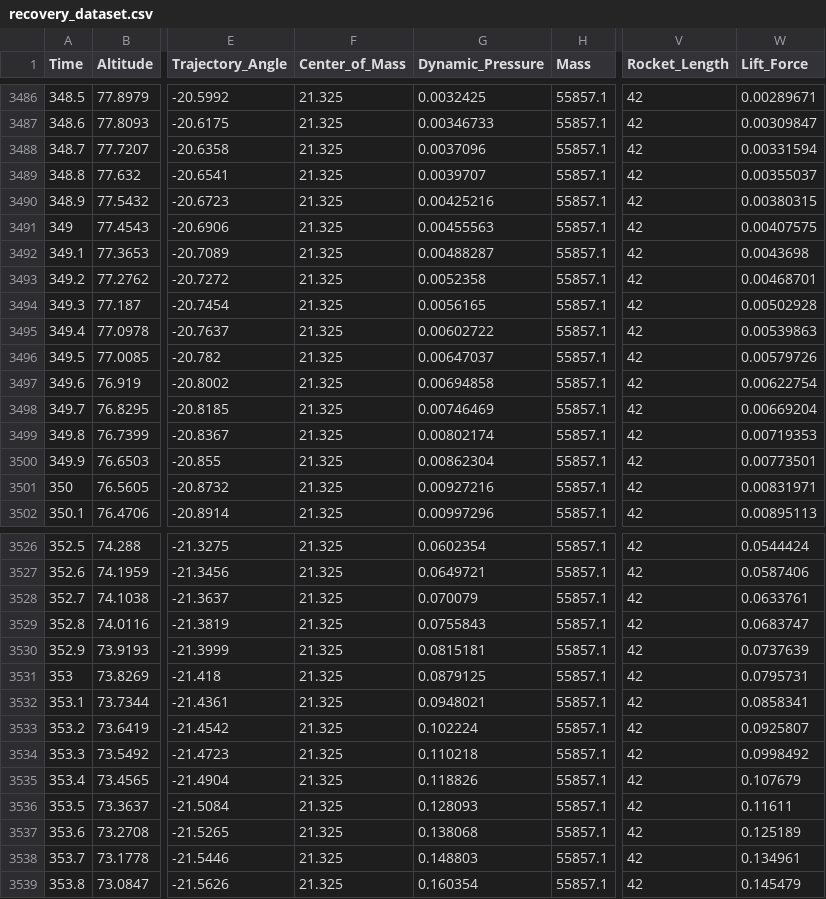
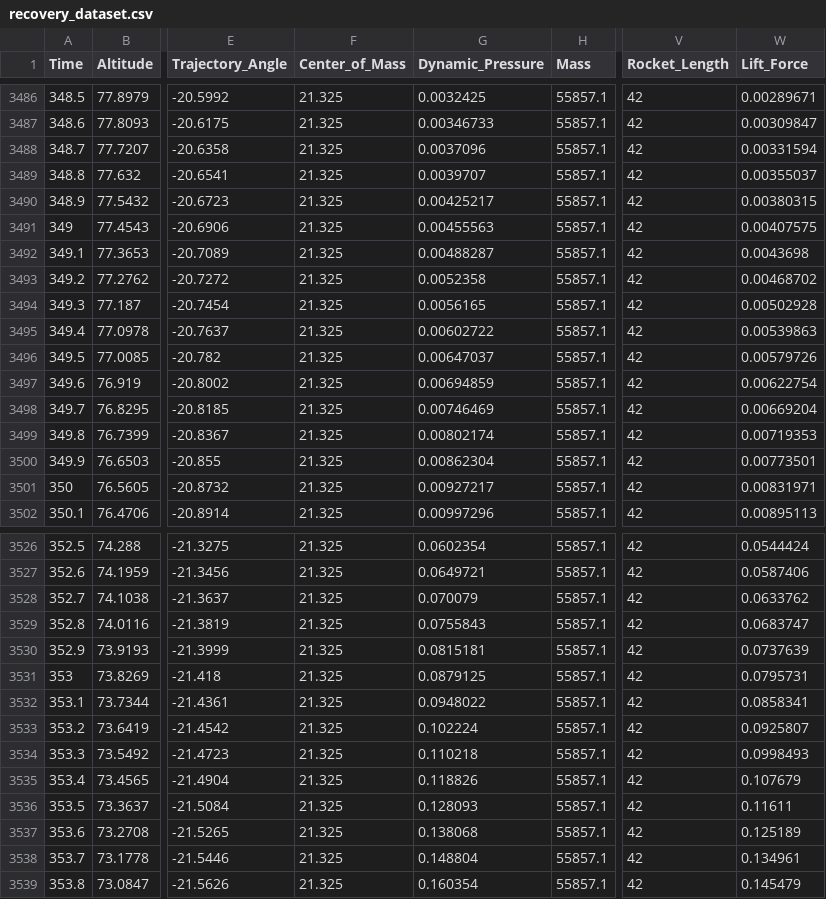
Before and after one commit to VladimirSmetana/BalDyn, a CSV file: output/recovery_dataset.csv, drawn as a sheet; only a part is shown, gaps mark what is left out; the diff covers the shown part only; the diff names each change by its address in the sheet, - before the commit and + after, or states it on an @@ line.

```diff
--- a/output/recovery_dataset.csv
+++ b/output/recovery_dataset.csv
-G3490 (Dynamic_Pressure): 0.00425216
+G3490 (Dynamic_Pressure): 0.00425217
-W3493 (Lift_Force): 0.00468701
+W3493 (Lift_Force): 0.00468702
-G3497 (Dynamic_Pressure): 0.00694858
+G3497 (Dynamic_Pressure): 0.00694859
-G3501 (Dynamic_Pressure): 0.00927216
+G3501 (Dynamic_Pressure): 0.00927217
-W3528 (Lift_Force): 0.0633761
+W3528 (Lift_Force): 0.0633762
-G3532 (Dynamic_Pressure): 0.0948021
+G3532 (Dynamic_Pressure): 0.0948022
-W3534 (Lift_Force): 0.0998492
+W3534 (Lift_Force): 0.0998493
-G3538 (Dynamic_Pressure): 0.148803
+G3538 (Dynamic_Pressure): 0.148804
```
Also changed, not shown: 132 edited cells elsewhere in this file, 3 other files.
